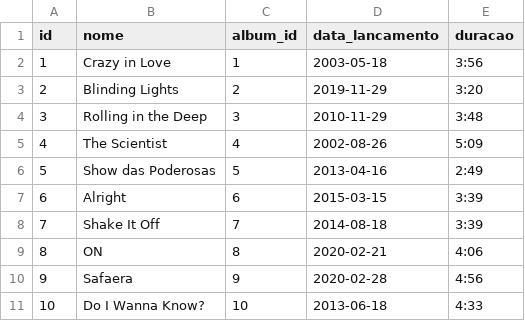
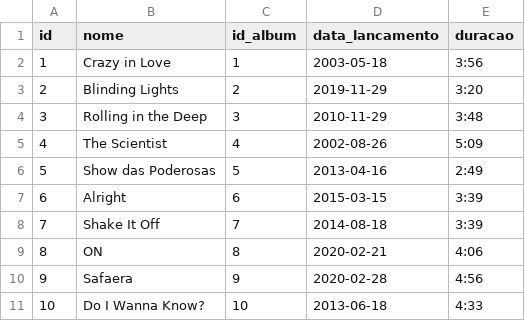
Before and after one commit to JoseVitorNobreUFC/SistemaDeMusicaPersistencia, a CSV file: back-end/data/musics.csv, drawn as a sheet.

Commit message:
fix: music column

```diff
--- a/back-end/data/musics.csv
+++ b/back-end/data/musics.csv
@@ -1,2 +1,2 @@
-id,nome,album_id,data_lancamento,duracao
+id,nome,id_album,data_lancamento,duracao
 1,Crazy in Love,1,2003-05-18,3:56
```
Also changed, not shown: 1 other file.
